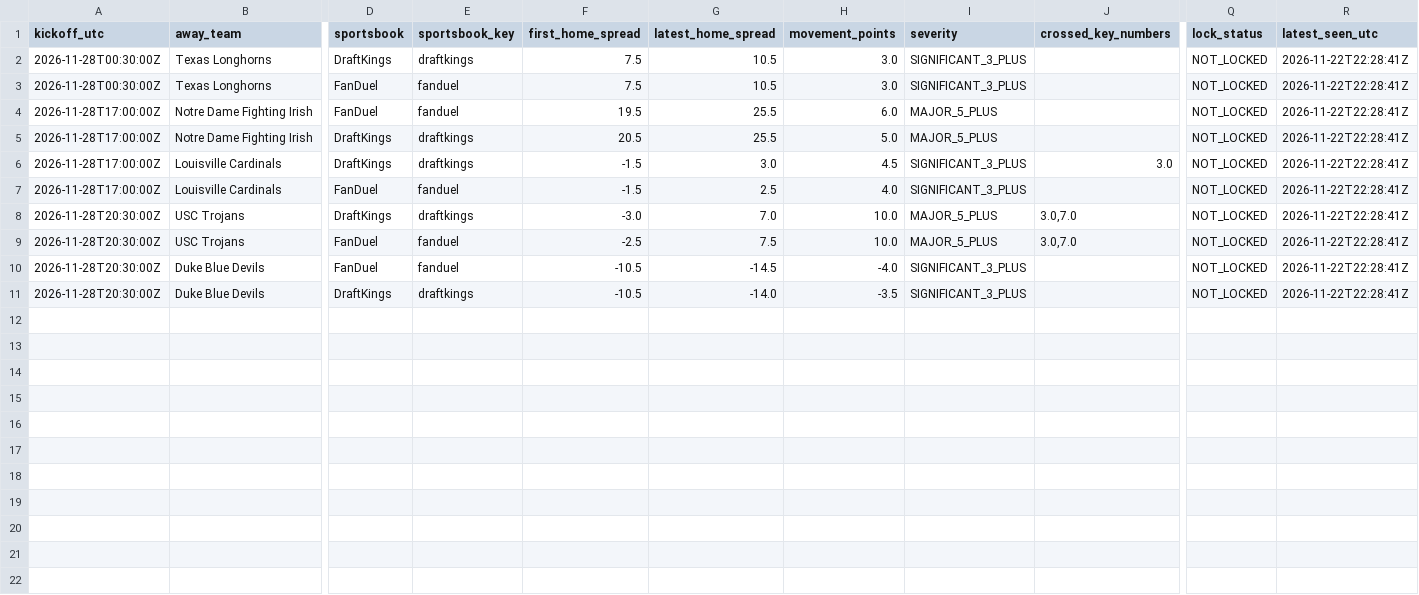
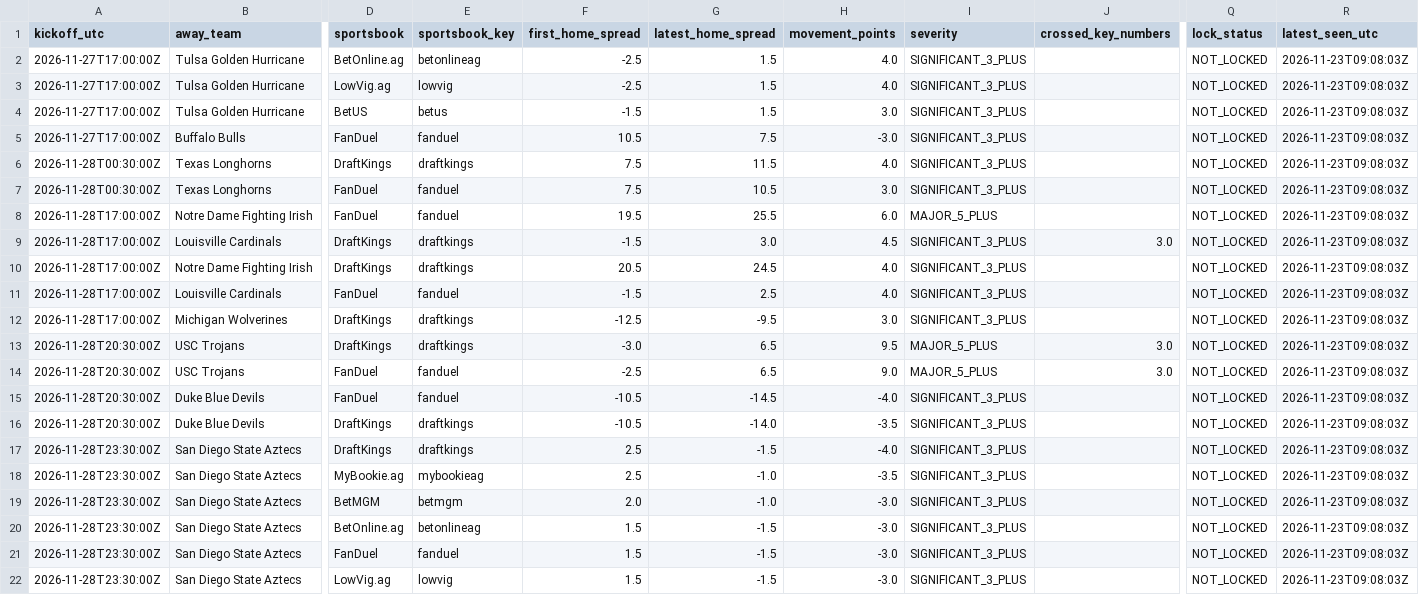
Before and after one commit to JarzCFB/codi-cfb-dashboard, a CSV file: reports/v3_upcoming_line_watchlist.csv, drawn as a sheet; only a part is shown, gaps mark what is left out; removed rows and columns are numbered as before the commit, all else as after; rows hold the shown columns only; the diff names each change by its address in the sheet, - before the commit and + after, or states it on an @@ line.

```diff
--- a/reports/v3_upcoming_line_watchlist.csv
+++ b/reports/v3_upcoming_line_watchlist.csv
+row 2: 2026-11-27T17:00:00Z | Tulsa Golden Hurricane | BetOnline.ag | betonlineag | -2.5 | 1.5 | 4.0 | SIGNIFICANT_3_PLUS |  | NOT_LOCKED | 2026-11-23T09:08:03Z
+row 3: 2026-11-27T17:00:00Z | Tulsa Golden Hurricane | LowVig.ag | lowvig | -2.5 | 1.5 | 4.0 | SIGNIFICANT_3_PLUS |  | NOT_LOCKED | 2026-11-23T09:08:03Z
+row 4: 2026-11-27T17:00:00Z | Tulsa Golden Hurricane | BetUS | betus | -1.5 | 1.5 | 3.0 | SIGNIFICANT_3_PLUS |  | NOT_LOCKED | 2026-11-23T09:08:03Z
+row 5: 2026-11-27T17:00:00Z | Buffalo Bulls | FanDuel | fanduel | 10.5 | 7.5 | -3.0 | SIGNIFICANT_3_PLUS |  | NOT_LOCKED | 2026-11-23T09:08:03Z
-G6 (latest_home_spread): 10.5
+G6 (latest_home_spread): 11.5
-H6 (movement_points): 3.0
+H6 (movement_points): 4.0
-R6:R8 (latest_seen_utc): 2026-11-22T22:28:41Z
+R6:R8 (latest_seen_utc): 2026-11-23T09:08:03Z
-row 5: 2026-11-28T17:00:00Z | Notre Dame Fighting Irish | DraftKings | draftkings | 20.5 | 25.5 | 5.0 | MAJOR_5_PLUS |  | NOT_LOCKED | 2026-11-22T22:28:41Z
-R9 (latest_seen_utc): 2026-11-22T22:28:41Z
+R9 (latest_seen_utc): 2026-11-23T09:08:03Z
+row 10: 2026-11-28T17:00:00Z | Notre Dame Fighting Irish | DraftKings | draftkings | 20.5 | 24.5 | 4.0 | SIGNIFICANT_3_PLUS |  | NOT_LOCKED | 2026-11-23T09:08:03Z
-R11 (latest_seen_utc): 2026-11-22T22:28:41Z
+R11 (latest_seen_utc): 2026-11-23T09:08:03Z
+row 12: 2026-11-28T17:00:00Z | Michigan Wolverines | DraftKings | draftkings | -12.5 | -9.5 | 3.0 | SIGNIFICANT_3_PLUS |  | NOT_LOCKED | 2026-11-23T09:08:03Z
-G13 (latest_home_spread): 7.0
+G13 (latest_home_spread): 6.5
-H13 (movement_points): 10.0
+H13 (movement_points): 9.5
-J13:J14 (crossed_key_numbers): 3.0,7.0
+J13:J14 (crossed_key_numbers): 3.0
-R13:R16 (latest_seen_utc): 2026-11-22T22:28:41Z
+R13:R16 (latest_seen_utc): 2026-11-23T09:08:03Z
-G14 (latest_home_spread): 7.5
+G14 (latest_home_spread): 6.5
-H14 (movement_points): 10.0
+H14 (movement_points): 9.0
+row 17: 2026-11-28T23:30:00Z | San Diego State Aztecs | DraftKings | draftkings | 2.5 | -1.5 | -4.0 | SIGNIFICANT_3_PLUS |  | NOT_LOCKED | 2026-11-23T09:08:03Z
+row 18: 2026-11-28T23:30:00Z | San Diego State Aztecs | MyBookie.ag | mybookieag | 2.5 | -1.0 | -3.5 | SIGNIFICANT_3_PLUS |  | NOT_LOCKED | 2026-11-23T09:08:03Z
+row 19: 2026-11-28T23:30:00Z | San Diego State Aztecs | BetMGM | betmgm | 2.0 | -1.0 | -3.0 | SIGNIFICANT_3_PLUS |  | NOT_LOCKED | 2026-11-23T09:08:03Z
+row 20: 2026-11-28T23:30:00Z | San Diego State Aztecs | BetOnline.ag | betonlineag | 1.5 | -1.5 | -3.0 | SIGNIFICANT_3_PLUS |  | NOT_LOCKED | 2026-11-23T09:08:03Z
+row 21: 2026-11-28T23:30:00Z | San Diego State Aztecs | FanDuel | fanduel | 1.5 | -1.5 | -3.0 | SIGNIFICANT_3_PLUS |  | NOT_LOCKED | 2026-11-23T09:08:03Z
+row 22: 2026-11-28T23:30:00Z | San Diego State Aztecs | LowVig.ag | lowvig | 1.5 | -1.5 | -3.0 | SIGNIFICANT_3_PLUS |  | NOT_LOCKED | 2026-11-23T09:08:03Z
```
Also changed, not shown: prospective/selections.csv, prospective/v3_pregame_agreement.csv, 5 other files.
